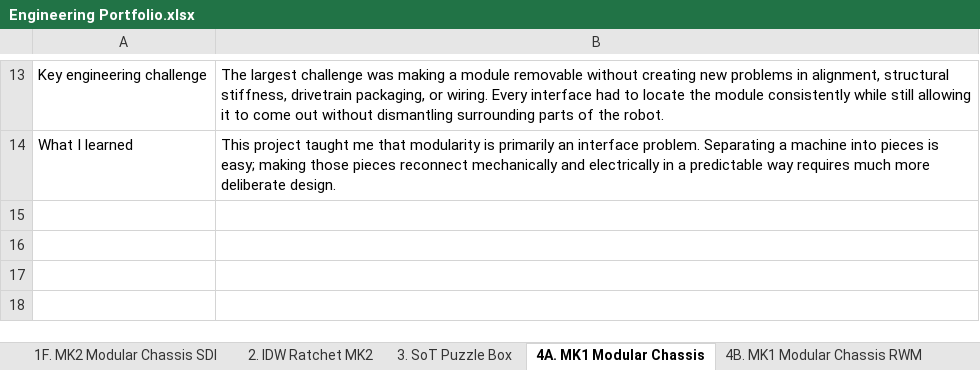
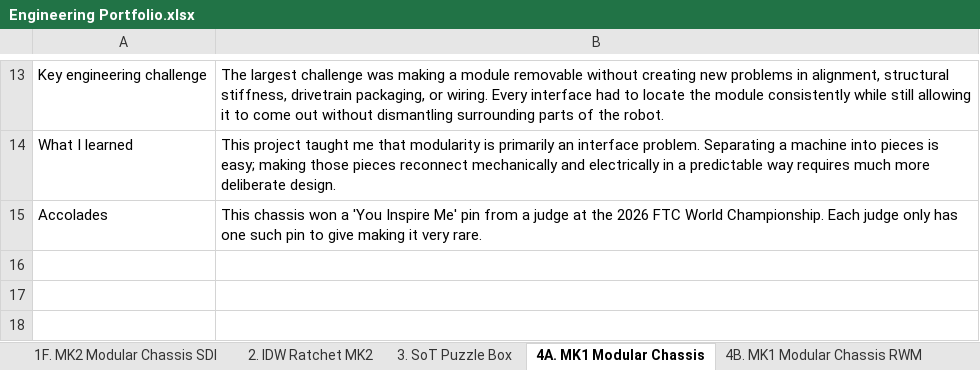
Before and after one commit to LegoSurgeon/LegoSurgeon.github.io, an Excel workbook: data/Engineering Portfolio.xlsx, sheet 4A. MK1 Modular Chassis, drawn as a sheet; only a part is shown, gaps mark what is left out; values as stored, in another font and other column widths than the file's, no borders; the diff names each change by its address in the sheet, - before the commit and + after, or states it on an @@ line.

```diff
--- a/data/Engineering Portfolio.xlsx (sheet 4A. MK1 Modular Chassis)
+++ b/data/Engineering Portfolio.xlsx (sheet 4A. MK1 Modular Chassis)
-row 15: (empty)
+row 15: Accolades | This chassis won a 'You Inspire Me' pin from a judge at the 2026 FTC World Championship. Each judge only has one such pin to give making it very rare.
```
Also changed, not shown: sheet 8. FTC ITD Tuzik, sheet 2. IDW Ratchet MK2, sheet 7. FTC Decode Sharik, 12 other files.
